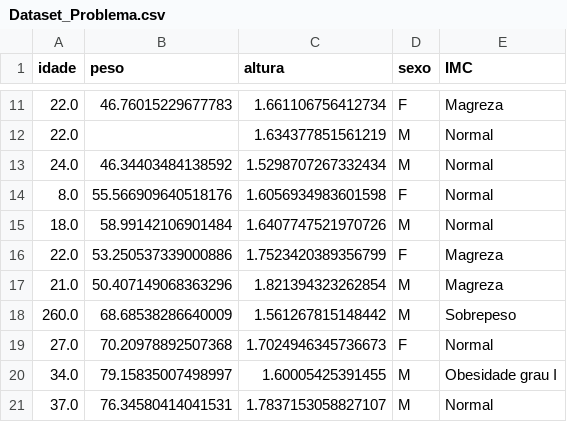
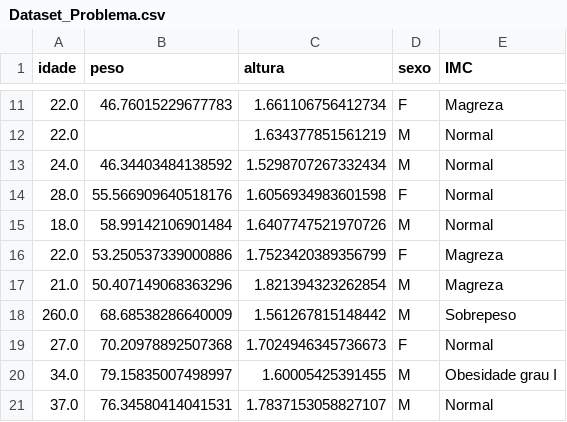
Before and after one commit to EldmanNunes/Datasets, a CSV file: Visualizacao/Dataset_Problema.csv, drawn as a sheet; only a part is shown, gaps mark what is left out.

Commit message:
Update Dataset_Problema.csv

```diff
--- a/Visualizacao/Dataset_Problema.csv
+++ b/Visualizacao/Dataset_Problema.csv
@@ -13,3 +13,3 @@ idade,peso,altura,sexo,IMC
 24.0,46.34403484138592,1.5298707267332434,M,Normal
-8.0,55.566909640518176,1.6056934983601598,F,Normal
+28.0,55.566909640518176,1.6056934983601598,F,Normal
 18.0,58.99142106901484,1.6407747521970726,M,Normal
```
